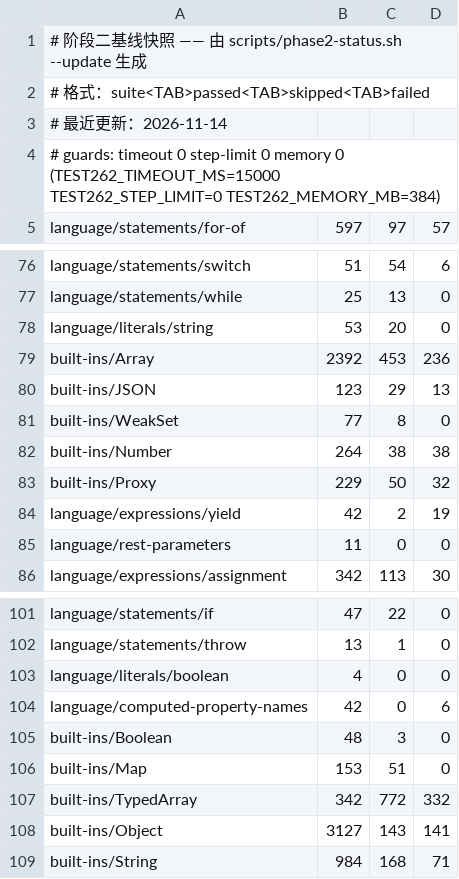
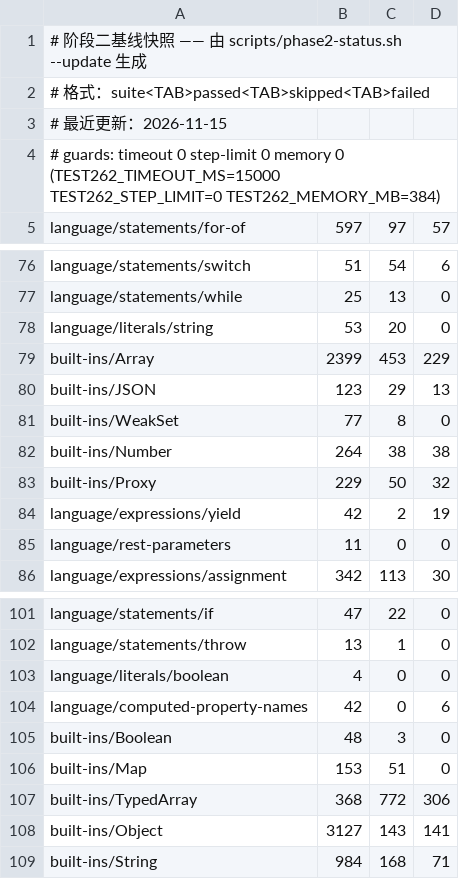
Before and after one commit to zzzdong/biujs, a TSV file: docs/phase2-status.tsv, drawn as a sheet; only a part is shown, gaps mark what is left out.

```diff
--- a/docs/phase2-status.tsv
+++ b/docs/phase2-status.tsv
@@ -2,3 +2,3 @@
 # 格式：suite<TAB>passed<TAB>skipped<TAB>failed
-# 最近更新：2026-11-14
+# 最近更新：2026-11-15
 # guards: timeout 0 step-limit 0 memory 0 (TEST262_TIMEOUT_MS=15000 TEST262_STEP_LIMIT=0 TEST262_MEMORY_MB=384)
@@ -78,3 +78,3 @@ language/statements/while	25	13	0
 language/literals/string	53	20	0
-built-ins/Array	2392	453	236
+built-ins/Array	2399	453	229
 built-ins/JSON	123	29	13
@@ -106,3 +106,3 @@ built-ins/Boolean	48	3	0
 built-ins/Map	153	51	0
-built-ins/TypedArray	342	772	332
+built-ins/TypedArray	368	772	306
 built-ins/Object	3127	143	141
```
Also changed, not shown: 5 other files.
